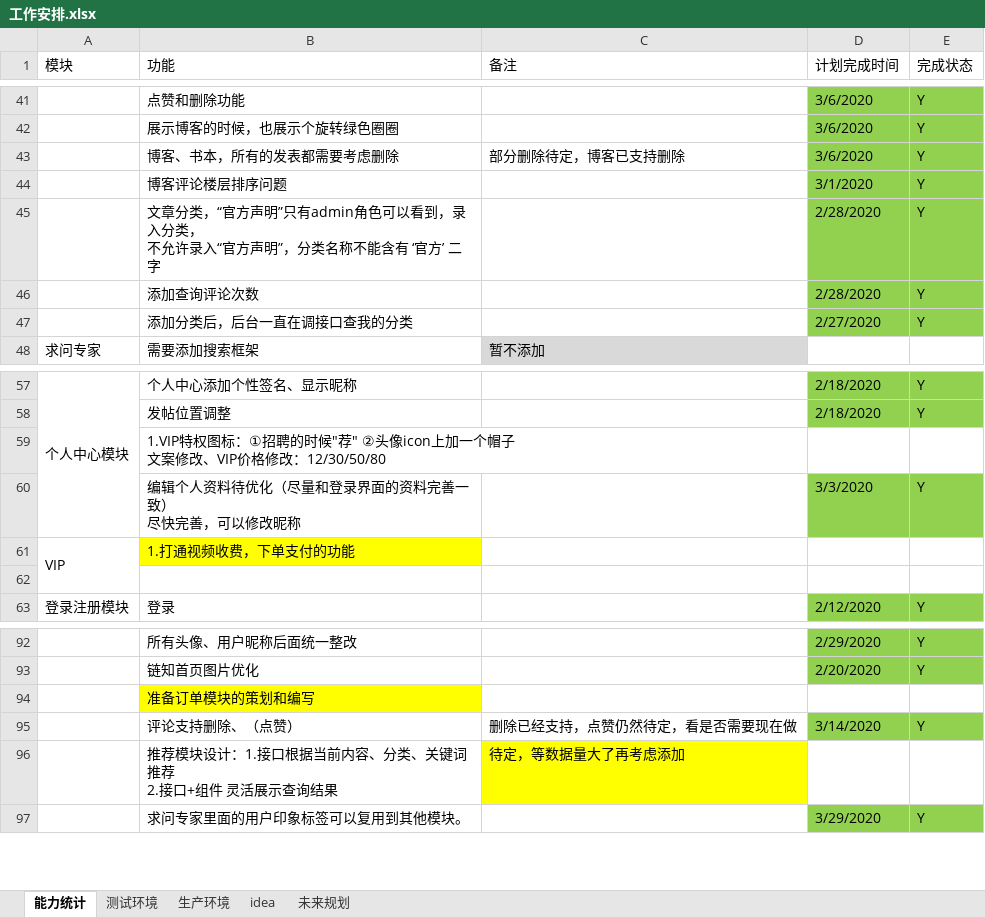
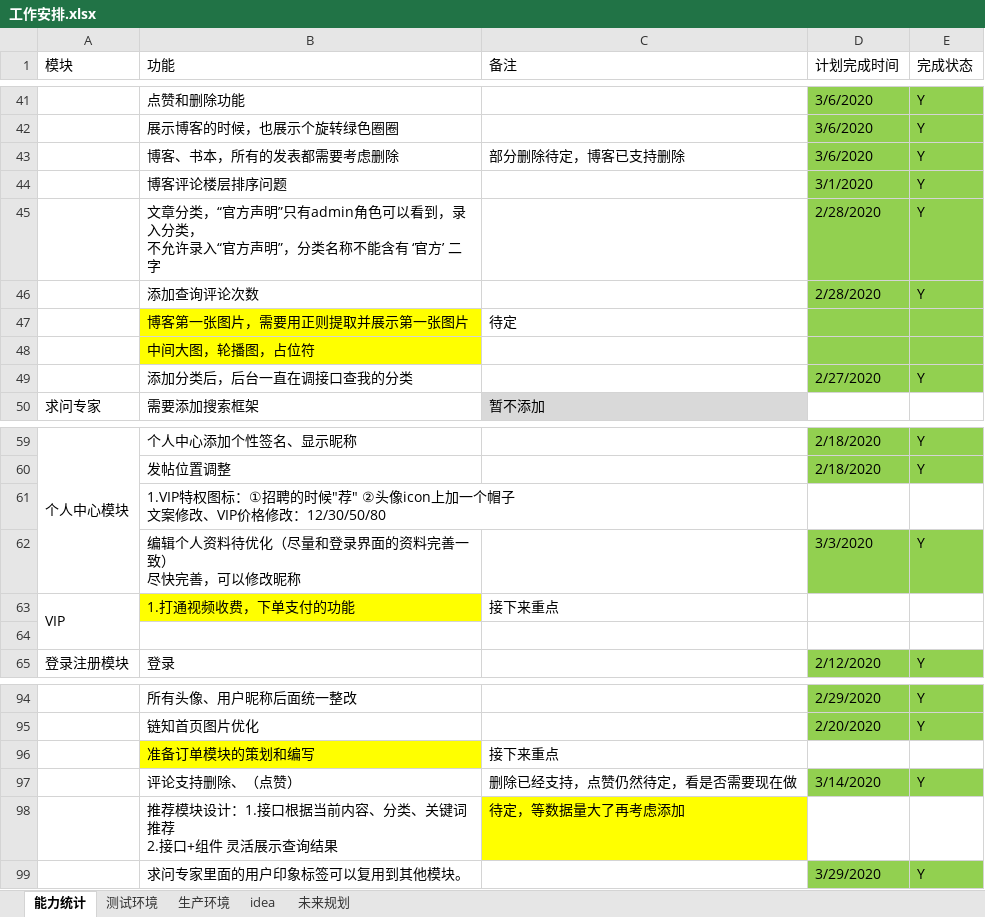
Before and after one commit to 389093982/isoft, an Excel workbook: isoft_doc/工作安排.xlsx, sheet 能力统计, drawn as a sheet; only a part is shown, gaps mark what is left out; values as stored, in another font and other column widths than the file's, no borders; addresses are those after the commit; the diff names each change by its address in the sheet, - before the commit and + after, or states it on an @@ line.

```diff
--- a/isoft_doc/工作安排.xlsx (sheet 能力统计)
+++ b/isoft_doc/工作安排.xlsx (sheet 能力统计)
+row 47:  | 博客第一张图片，需要用正则提取并展示第一张图片 | 待定
+row 48:  | 中间大图，轮播图，占位符
-C63 (备注): (empty)
+C63 (备注): 接下来重点
-C96 (备注): (empty)
+C96 (备注): 接下来重点
```
Also changed, not shown: 1 other file.
